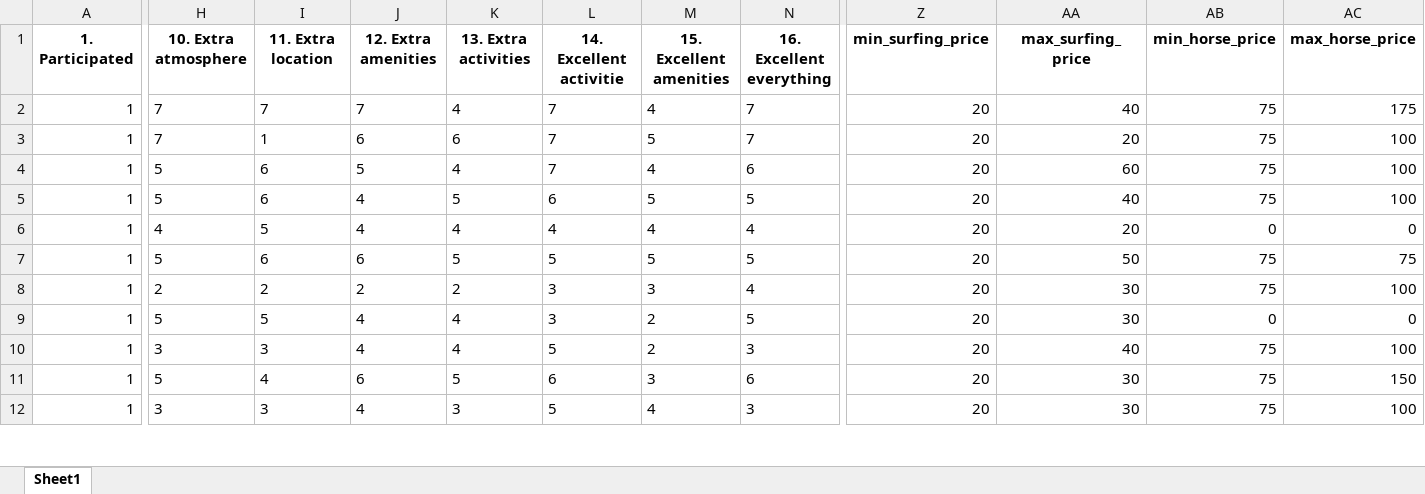
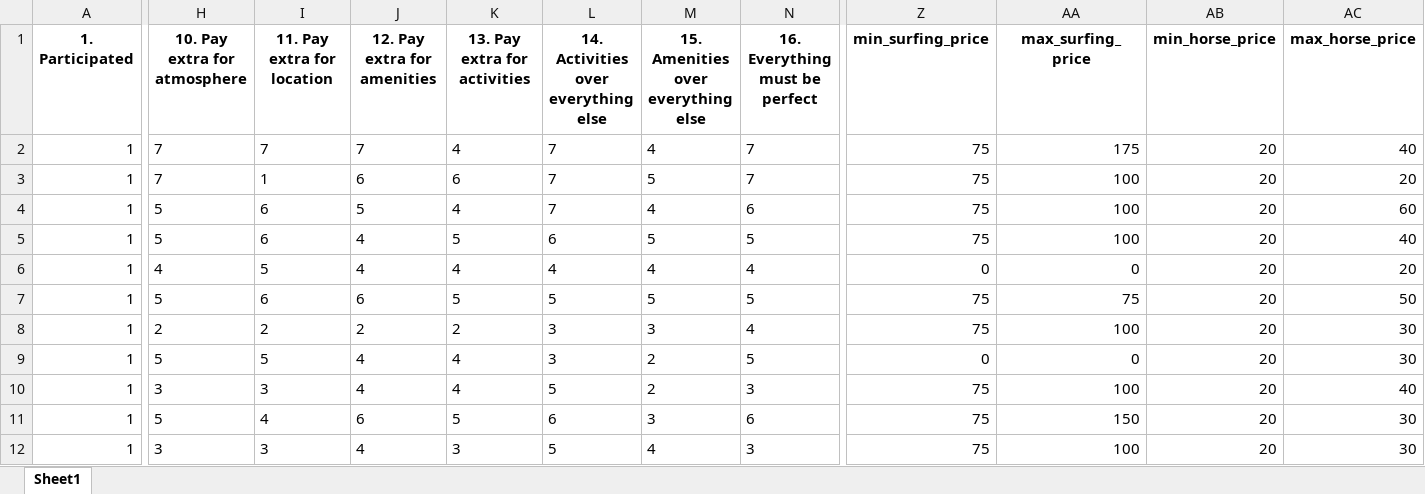
Before and after one commit to hmente/marketing-analytics-gp, an Excel workbook: survey_data_cleaned.xlsx, sheet Sheet1, drawn as a sheet; only a part is shown, gaps mark what is left out; values as stored, in another font and other column widths than the file's, no borders; the diff covers the shown part only; the diff names each change by its address in the sheet, - before the commit and + after, or states it on an @@ line.

```diff
--- a/survey_data_cleaned.xlsx (sheet Sheet1)
+++ b/survey_data_cleaned.xlsx (sheet Sheet1)
-H1: 10. Extra atmosphere
+H1: 10. Pay extra for atmosphere
-I1: 11. Extra location
+I1: 11. Pay extra for location
-J1: 12. Extra amenities
+J1: 12. Pay extra for amenities
-K1: 13. Extra activities
+K1: 13. Pay extra for activities
-L1: 14. Excellent activitie
+L1: 14. Activities over everything else
-M1: 15. Excellent amenities
+M1: 15. Amenities over everything else
-N1: 16. Excellent everything
+N1: 16. Everything must be perfect
-Z2:Z5 (min_surfing_price): 20
+Z2:Z5 (min_surfing_price): 75
-AA2 (max_surfing_price): 40
+AA2 (max_surfing_price): 175
-AB2:AB5 (min_horse_price): 75
+AB2:AB5 (min_horse_price): 20
-AC2 (max_horse_price): 175
+AC2 (max_horse_price): 40
-AA3 (max_surfing_price): 20
+AA3 (max_surfing_price): 100
-AC3 (max_horse_price): 100
+AC3 (max_horse_price): 20
-AA4 (max_surfing_price): 60
+AA4 (max_surfing_price): 100
-AC4 (max_horse_price): 100
+AC4 (max_horse_price): 60
-AA5 (max_surfing_price): 40
+AA5 (max_surfing_price): 100
-AC5 (max_horse_price): 100
+AC5 (max_horse_price): 40
-Z6 (min_surfing_price): 20
+Z6 (min_surfing_price): 0
-AA6 (max_surfing_price): 20
+AA6 (max_surfing_price): 0
-AB6 (min_horse_price): 0
+AB6 (min_horse_price): 20
-AC6 (max_horse_price): 0
+AC6 (max_horse_price): 20
-Z7:Z8 (min_surfing_price): 20
+Z7:Z8 (min_surfing_price): 75
-AA7 (max_surfing_price): 50
+AA7 (max_surfing_price): 75
-AB7:AB8 (min_horse_price): 75
+AB7:AB8 (min_horse_price): 20
-AC7 (max_horse_price): 75
+AC7 (max_horse_price): 50
-AA8 (max_surfing_price): 30
+AA8 (max_surfing_price): 100
-AC8 (max_horse_price): 100
+AC8 (max_horse_price): 30
-Z9 (min_surfing_price): 20
+Z9 (min_surfing_price): 0
-AA9 (max_surfing_price): 30
+AA9 (max_surfing_price): 0
-AB9 (min_horse_price): 0
+AB9 (min_horse_price): 20
-AC9 (max_horse_price): 0
+AC9 (max_horse_price): 30
-Z10:Z12 (min_surfing_price): 20
+Z10:Z12 (min_surfing_price): 75
-AA10 (max_surfing_price): 40
+AA10 (max_surfing_price): 100
-AB10:AB12 (min_horse_price): 75
+AB10:AB12 (min_horse_price): 20
-AC10 (max_horse_price): 100
+AC10 (max_horse_price): 40
-AA11 (max_surfing_price): 30
+AA11 (max_surfing_price): 150
-AC11 (max_horse_price): 150
+AC11 (max_horse_price): 30
-AA12 (max_surfing_price): 30
+AA12 (max_surfing_price): 100
-AC12 (max_horse_price): 100
+AC12 (max_horse_price): 30
```
Also changed, not shown: 238 edited cells elsewhere in this sheet, 2 other files.
